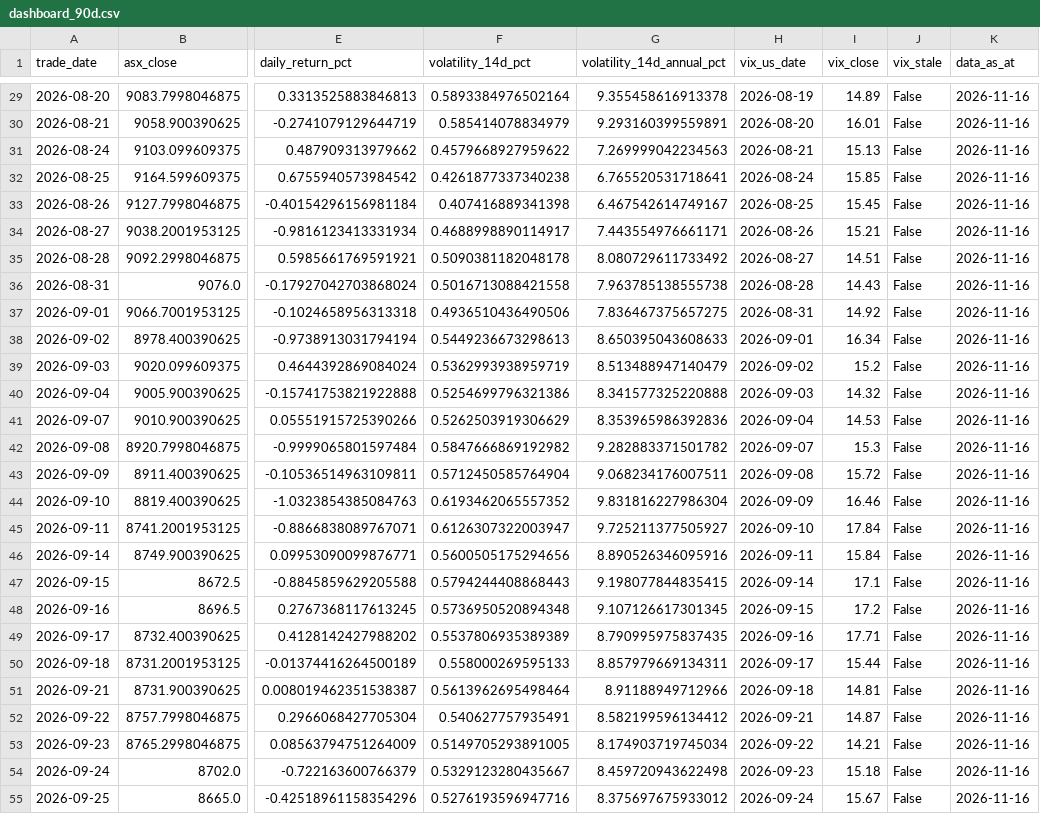
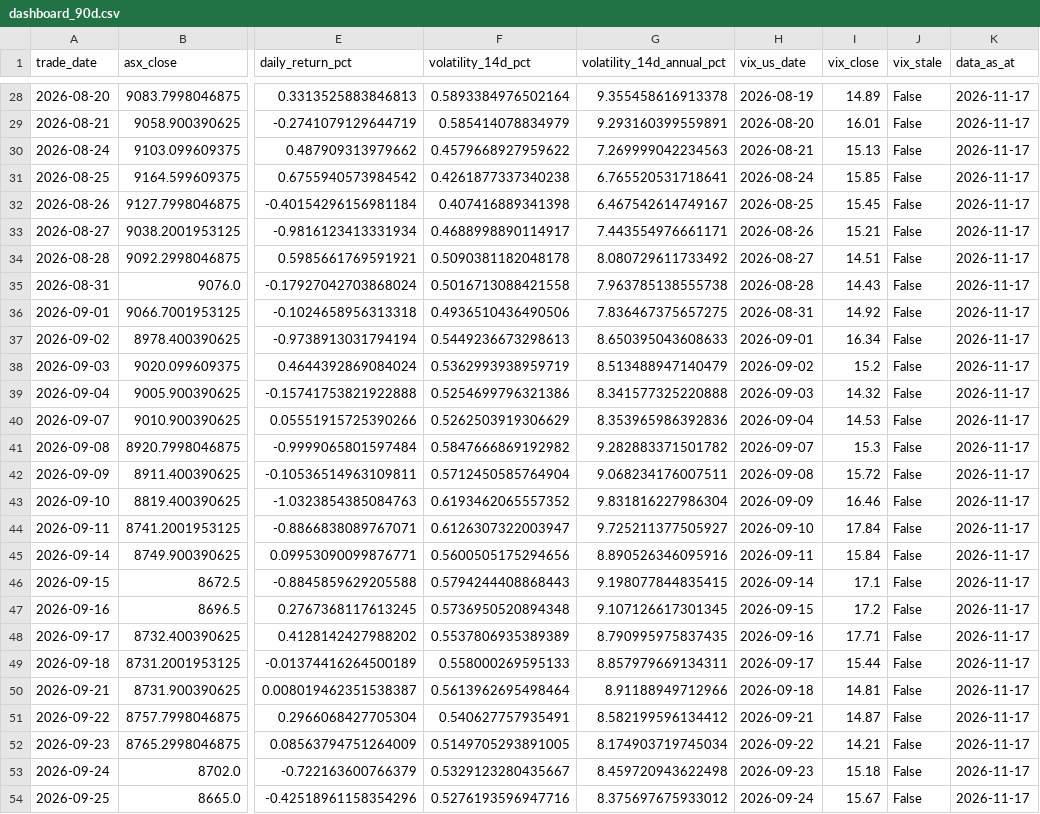
Before and after one commit to Prettylody/busa3022-really-big-bank, a CSV file: data/serve/dashboard_90d.csv, drawn as a sheet; only a part is shown, gaps mark what is left out; addresses are those after the commit; the diff covers the shown part only; the diff names each change by its address in the sheet, - before the commit and + after, or states it on an @@ line.

```diff
--- a/data/serve/dashboard_90d.csv
+++ b/data/serve/dashboard_90d.csv
-K28:K54 (data_as_at): 2026-11-16
+K28:K54 (data_as_at): 2026-11-17
```
Also changed, not shown: 1 added row, 1 removed row and 62 edited cells elsewhere in this file, data/clean/asx_daily.csv, data/clean/market_daily.csv, 6 other files.
